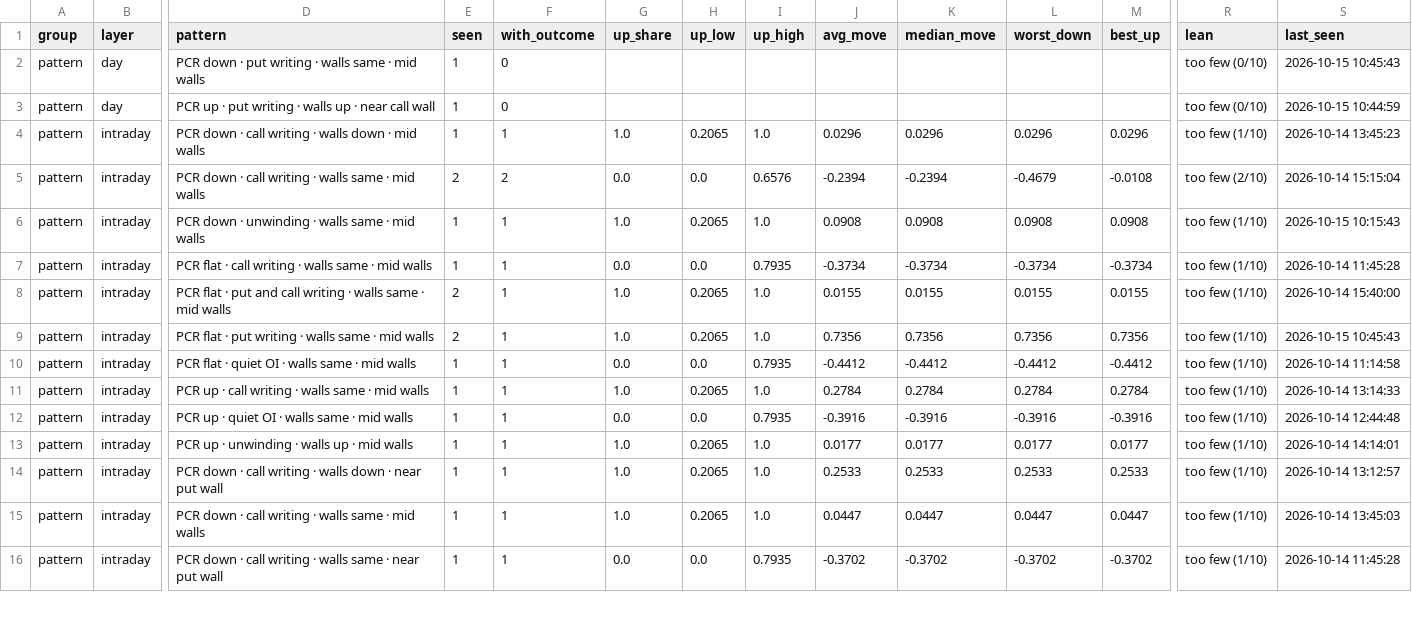
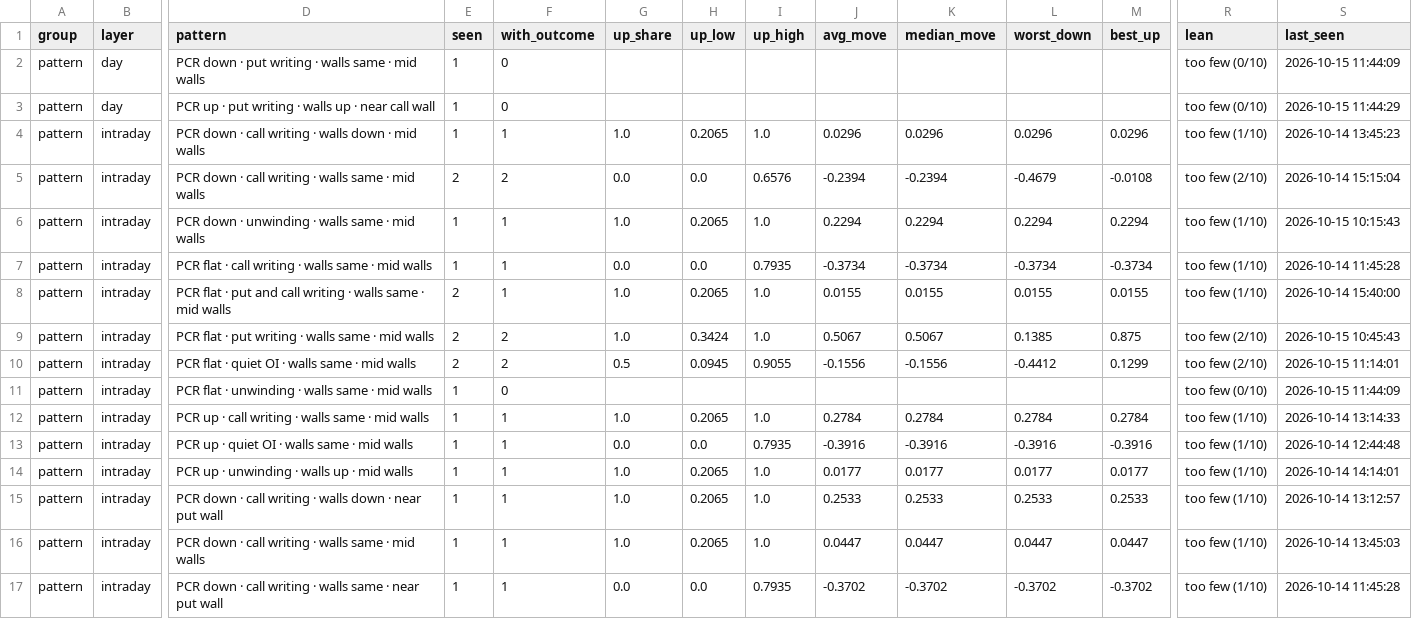
Before and after one commit to Parth1501/nse-swing-data, a CSV file: data/oc_learning/pattern_library.csv, drawn as a sheet; only a part is shown, gaps mark what is left out; rows hold the shown columns only; the diff covers the shown part only; the diff names each change by its address in the sheet, - before the commit and + after, or states it on an @@ line.

```diff
--- a/data/oc_learning/pattern_library.csv
+++ b/data/oc_learning/pattern_library.csv
-S2 (last_seen): 2026-10-15 10:45:43
+S2 (last_seen): 2026-10-15 11:44:09
-S3 (last_seen): 2026-10-15 10:44:59
+S3 (last_seen): 2026-10-15 11:44:29
-J6 (avg_move): 0.0908
+J6 (avg_move): 0.2294
-K6 (median_move): 0.0908
+K6 (median_move): 0.2294
-L6 (worst_down): 0.0908
+L6 (worst_down): 0.2294
-M6 (best_up): 0.0908
+M6 (best_up): 0.2294
-F9:F10 (with_outcome): 1
+F9:F10 (with_outcome): 2
-H9 (up_low): 0.2065
+H9 (up_low): 0.3424
-J9 (avg_move): 0.7356
+J9 (avg_move): 0.5067
-K9 (median_move): 0.7356
+K9 (median_move): 0.5067
-L9 (worst_down): 0.7356
+L9 (worst_down): 0.1385
-M9 (best_up): 0.7356
+M9 (best_up): 0.875
-R9:R10 (lean): too few (1/10)
+R9:R10 (lean): too few (2/10)
-E10 (seen): 1
+E10 (seen): 2
-G10 (up_share): 0.0
+G10 (up_share): 0.5
-H10 (up_low): 0.0
+H10 (up_low): 0.0945
-I10 (up_high): 0.7935
+I10 (up_high): 0.9055
-J10 (avg_move): -0.4412
+J10 (avg_move): -0.1556
-K10 (median_move): -0.4412
+K10 (median_move): -0.1556
-M10 (best_up): -0.4412
+M10 (best_up): 0.1299
-S10 (last_seen): 2026-10-14 11:14:58
+S10 (last_seen): 2026-10-15 11:14:01
+row 11: pattern | intraday | PCR flat · unwinding · walls same · mid walls | 1 | 0 |  |  |  |  |  |  |  | too few (0/10) | 2026-10-15 11:44:09
```
Also changed, not shown: 1 added row and 49 edited cells elsewhere in this file, data/oc_learning/pattern_log.csv, data/oc_learning/writers/2026-10-14.csv, 3 other files.
